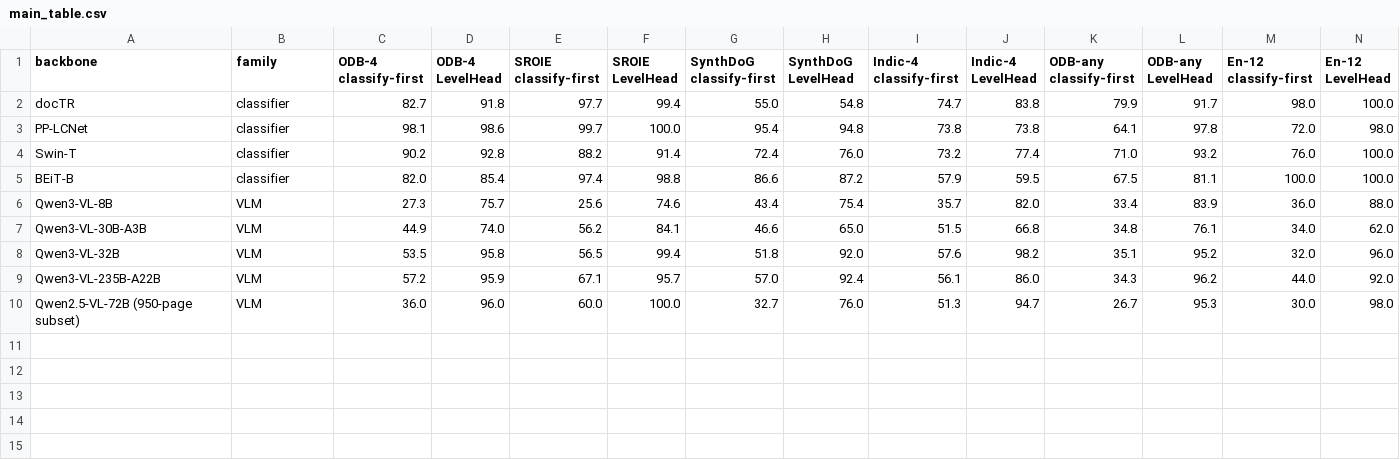
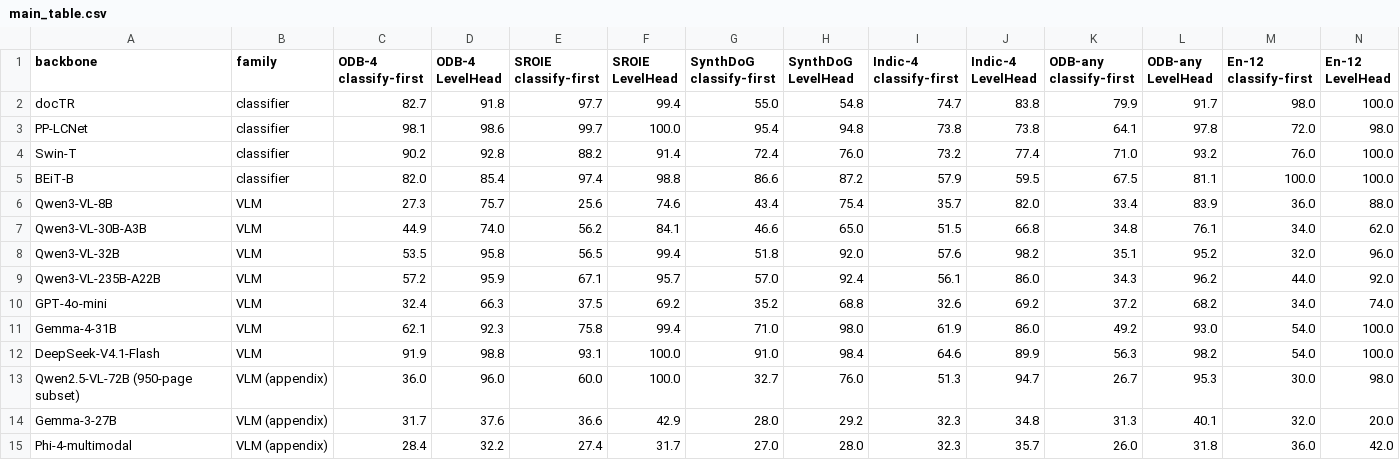
Before and after one commit to beingamanforever/LevelHead, a CSV file: results/main_table.csv, drawn as a sheet; only a part is shown; addresses are those after the commit; rows hold the shown columns only; the diff names each change by its address in the sheet, - before the commit and + after, or states it on an @@ line.

Commit message:
results: add GPT-4o-mini, Gemma-4-31B and DeepSeek-V4.1-Flash; appendix VLMs

```diff
--- a/results/main_table.csv
+++ b/results/main_table.csv
+row 10: GPT-4o-mini | VLM | 32.4 | 66.3 | 37.5 | 69.2 | 35.2 | 68.8 | 32.6 | 69.2 | 37.2 | 68.2 | 34.0 | 74.0
+row 11: Gemma-4-31B | VLM | 62.1 | 92.3 | 75.8 | 99.4 | 71.0 | 98.0 | 61.9 | 86.0 | 49.2 | 93.0 | 54.0 | 100.0
+row 12: DeepSeek-V4.1-Flash | VLM | 91.9 | 98.8 | 93.1 | 100.0 | 91.0 | 98.4 | 64.6 | 89.9 | 56.3 | 98.2 | 54.0 | 100.0
-B13 (family): VLM
+B13 (family): VLM (appendix)
+row 14: Gemma-3-27B | VLM (appendix) | 31.7 | 37.6 | 36.6 | 42.9 | 28.0 | 29.2 | 32.3 | 34.8 | 31.3 | 40.1 | 32.0 | 20.0
+row 15: Phi-4-multimodal | VLM (appendix) | 28.4 | 32.2 | 27.4 | 31.7 | 27.0 | 28.0 | 32.3 | 35.7 | 26.0 | 31.8 | 36.0 | 42.0
```
Also changed, not shown: 4 other files.
